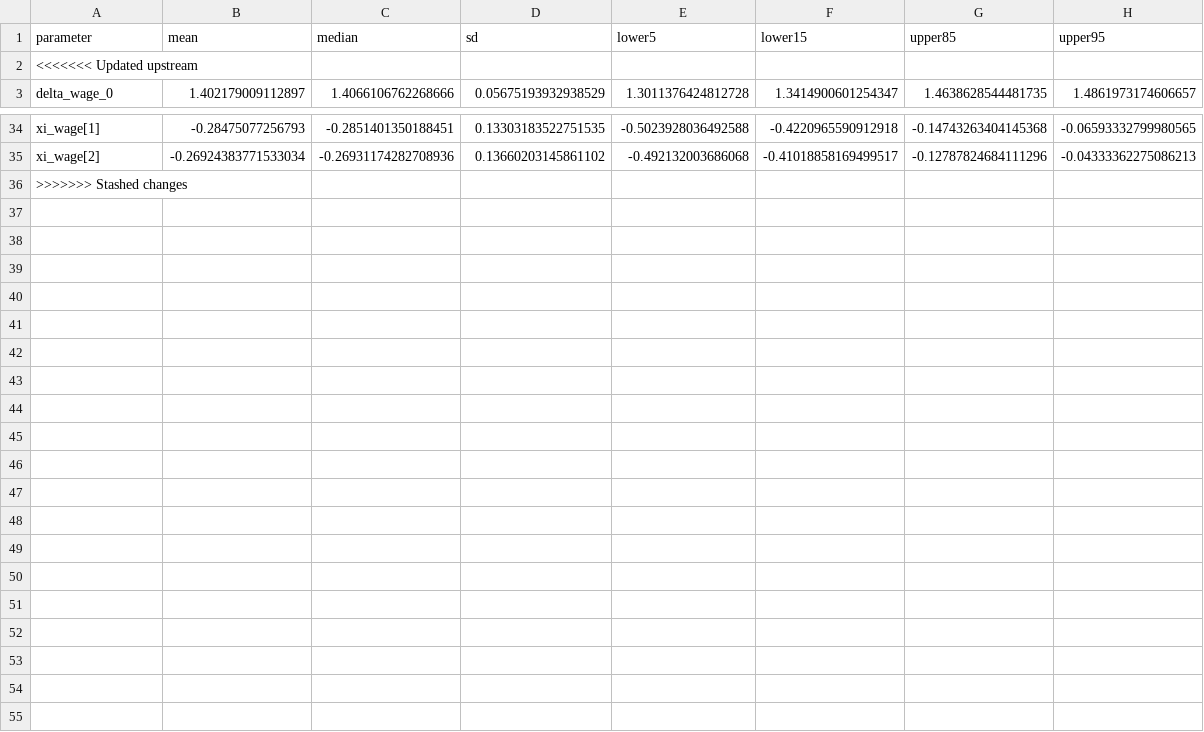
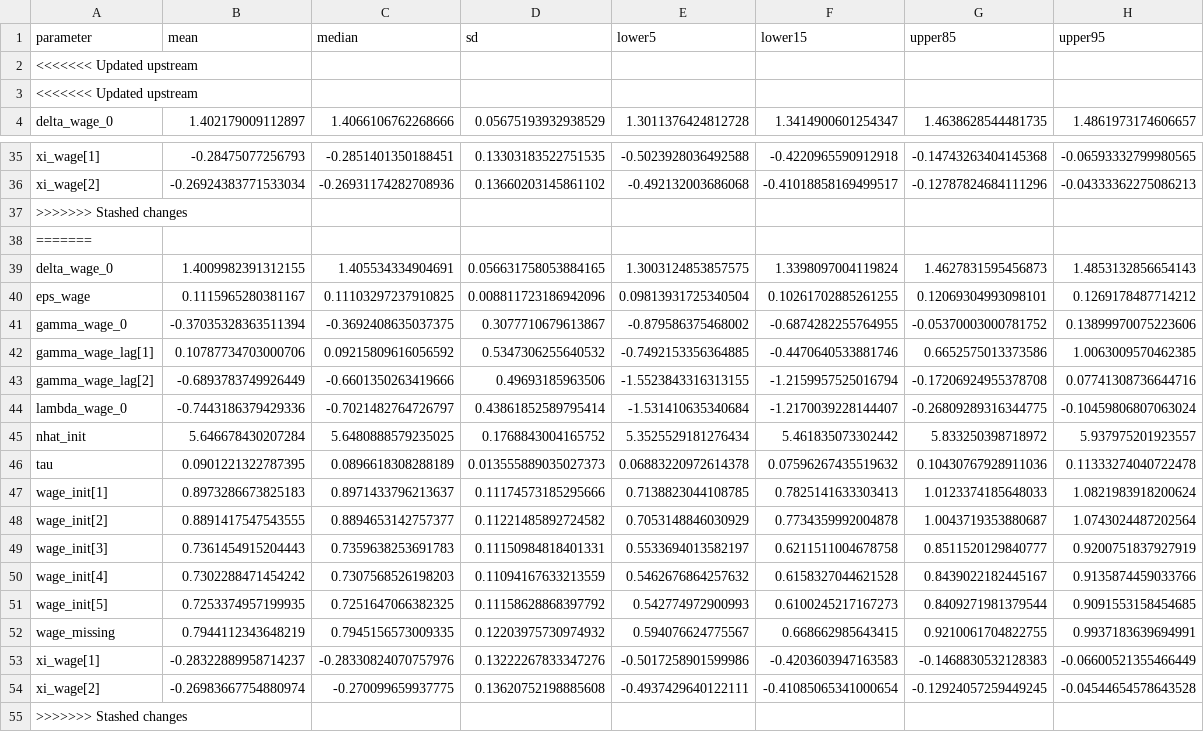
Before and after one commit to igross/nairu, a CSV file: docs/posterior_summary_params_wpi_no_inflation.csv, drawn as a sheet; only a part is shown, gaps mark what is left out; the diff names each change by its address in the sheet, - before the commit and + after, or states it on an @@ line.

Commit message:
Refreshing data 2025-10-30

```diff
--- a/docs/posterior_summary_params_wpi_no_inflation.csv
+++ b/docs/posterior_summary_params_wpi_no_inflation.csv
+row 3: <<<<<<< Updated upstream
+row 37: >>>>>>> Stashed changes
+row 38: =======
+row 39: delta_wage_0 | 1.4009982391312155 | 1.405534334904691 | 0.056631758053884165 | 1.3003124853857575 | 1.3398097004119824 | 1.4627831595456873 | 1.4853132856654143
+row 40: eps_wage | 0.1115965280381167 | 0.11103297237910825 | 0.008811723186942096 | 0.09813931725340504 | 0.10261702885261255 | 0.12069304993098101 | 0.1269178487714212
+row 41: gamma_wage_0 | -0.37035328363511394 | -0.3692408635037375 | 0.3077710679613867 | -0.879586375468002 | -0.6874282255764955 | -0.05370003000781752 | 0.13899970075223606
+row 42: gamma_wage_lag[1] | 0.10787734703000706 | 0.09215809616056592 | 0.5347306255640532 | -0.7492153356364885 | -0.4470640533881746 | 0.6652575013373586 | 1.0063009570462385
+row 43: gamma_wage_lag[2] | -0.6893783749926449 | -0.6601350263419666 | 0.49693185963506 | -1.5523843316313155 | -1.2159957525016794 | -0.17206924955378708 | 0.07741308736644716
+row 44: lambda_wage_0 | -0.7443186379429336 | -0.7021482764726797 | 0.43861852589795414 | -1.531410635340684 | -1.2170039228144407 | -0.26809289316344775 | -0.10459806807063024
+row 45: nhat_init | 5.646678430207284 | 5.6480888579235025 | 0.1768843004165752 | 5.3525529181276434 | 5.461835073302442 | 5.833250398718972 | 5.937975201923557
+row 46: tau | 0.0901221322787395 | 0.0896618308288189 | 0.013555889035027373 | 0.06883220972614378 | 0.07596267435519632 | 0.10430767928911036 | 0.11333274040722478
+row 47: wage_init[1] | 0.8973286673825183 | 0.8971433796213637 | 0.11174573185295666 | 0.7138823044108785 | 0.7825141633303413 | 1.0123374185648033 | 1.0821983918200624
+row 48: wage_init[2] | 0.8891417547543555 | 0.8894653142757377 | 0.11221485892724582 | 0.7053148846030929 | 0.7734359992004878 | 1.0043719353880687 | 1.0743024487202564
+row 49: wage_init[3] | 0.7361454915204443 | 0.7359638253691783 | 0.11150984818401331 | 0.5533694013582197 | 0.6211511004678758 | 0.8511520129840777 | 0.9200751837927919
+row 50: wage_init[4] | 0.7302288471454242 | 0.7307568526198203 | 0.11094167633213559 | 0.5462676864257632 | 0.6158327044621528 | 0.8439022182445167 | 0.9135874459033766
+row 51: wage_init[5] | 0.7253374957199935 | 0.7251647066382325 | 0.11158628868397792 | 0.542774972900993 | 0.6100245217167273 | 0.8409271981379544 | 0.9091553158454685
+row 52: wage_missing | 0.7944112343648219 | 0.7945156573009335 | 0.12203975730974932 | 0.594076624775567 | 0.668662985643415 | 0.9210061704822755 | 0.9937183639694991
+row 53: xi_wage[1] | -0.28322889958714237 | -0.28330824070757976 | 0.13222267833347276 | -0.5017258901599986 | -0.4203603947163583 | -0.1468830532128383 | -0.06600521355466449
+row 54: xi_wage[2] | -0.26983667754880974 | -0.270099659937775 | 0.13620752198885608 | -0.4937429640122111 | -0.41085065341000654 | -0.12924057259449245 | -0.04544654578643528
```
Also changed, not shown: 17 other files.
